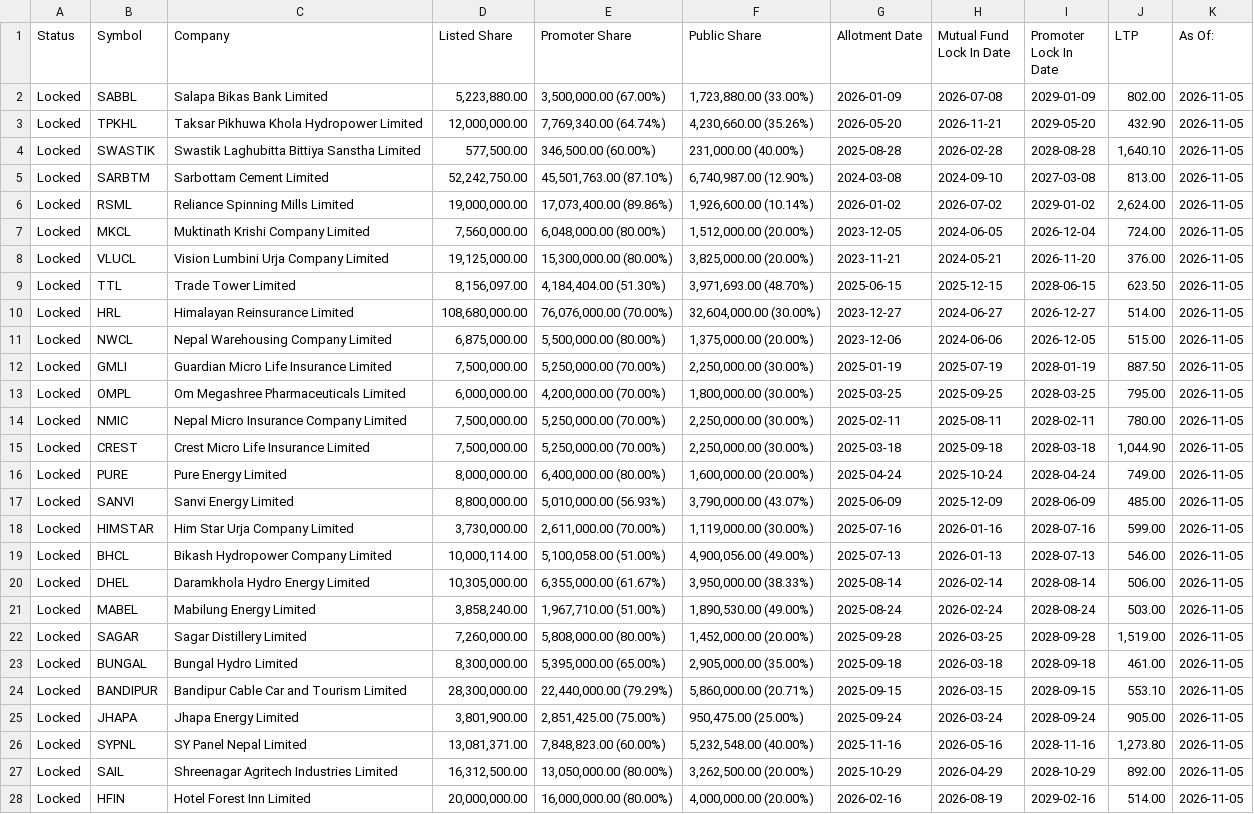
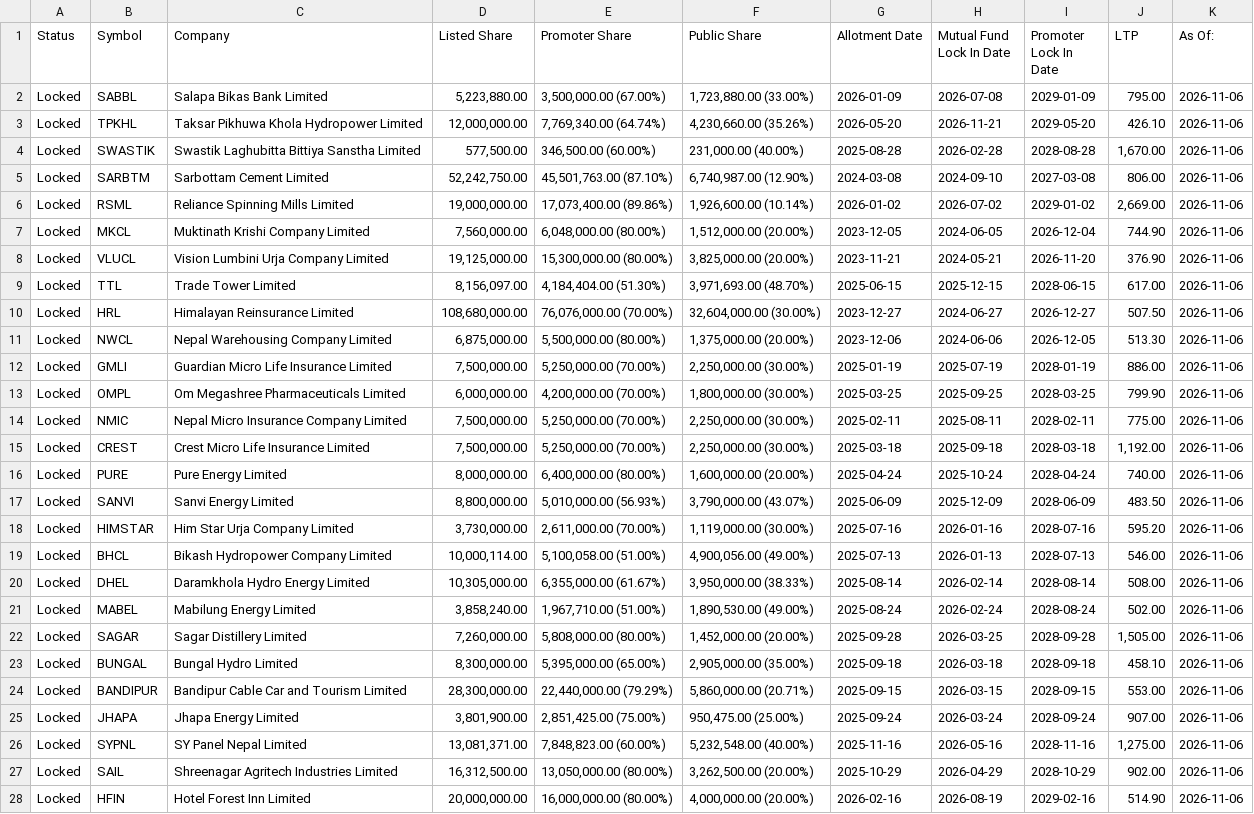
Before and after one commit to mekalimaicha/Nepse-Index-Scarper, a CSV file: data/indices/Promoter Lock In.csv, drawn as a sheet; only a part is shown; the diff covers the shown part only; the diff names each change by its address in the sheet, - before the commit and + after, or states it on an @@ line.

```diff
--- a/data/indices/Promoter Lock In.csv
+++ b/data/indices/Promoter Lock In.csv
-J2 (LTP): 802.00
+J2 (LTP): 795.00
-K2:K28 (As Of:): 2026-11-05
+K2:K28 (As Of:): 2026-11-06
-J3 (LTP): 432.90
+J3 (LTP): 426.10
-J4 (LTP): 1,640.10
+J4 (LTP): 1,670.00
-J5 (LTP): 813.00
+J5 (LTP): 806.00
-J6 (LTP): 2,624.00
+J6 (LTP): 2,669.00
-J7 (LTP): 724.00
+J7 (LTP): 744.90
-J8 (LTP): 376.00
+J8 (LTP): 376.90
-J9 (LTP): 623.50
+J9 (LTP): 617.00
-J10 (LTP): 514.00
+J10 (LTP): 507.50
-J11 (LTP): 515.00
+J11 (LTP): 513.30
-J12 (LTP): 887.50
+J12 (LTP): 886.00
-J13 (LTP): 795.00
+J13 (LTP): 799.90
-J14 (LTP): 780.00
+J14 (LTP): 775.00
-J15 (LTP): 1,044.90
+J15 (LTP): 1,192.00
-J16 (LTP): 749.00
+J16 (LTP): 740.00
-J17 (LTP): 485.00
+J17 (LTP): 483.50
-J18 (LTP): 599.00
+J18 (LTP): 595.20
-J20 (LTP): 506.00
+J20 (LTP): 508.00
-J21 (LTP): 503.00
+J21 (LTP): 502.00
-J22 (LTP): 1,519.00
+J22 (LTP): 1,505.00
-J23 (LTP): 461.00
+J23 (LTP): 458.10
-J24 (LTP): 553.10
+J24 (LTP): 553.00
-J25 (LTP): 905.00
+J25 (LTP): 907.00
-J26 (LTP): 1,273.80
+J26 (LTP): 1,275.00
-J27 (LTP): 892.00
+J27 (LTP): 902.00
-J28 (LTP): 514.00
+J28 (LTP): 514.90
```
Also changed, not shown: 35 edited cells elsewhere in this file.
